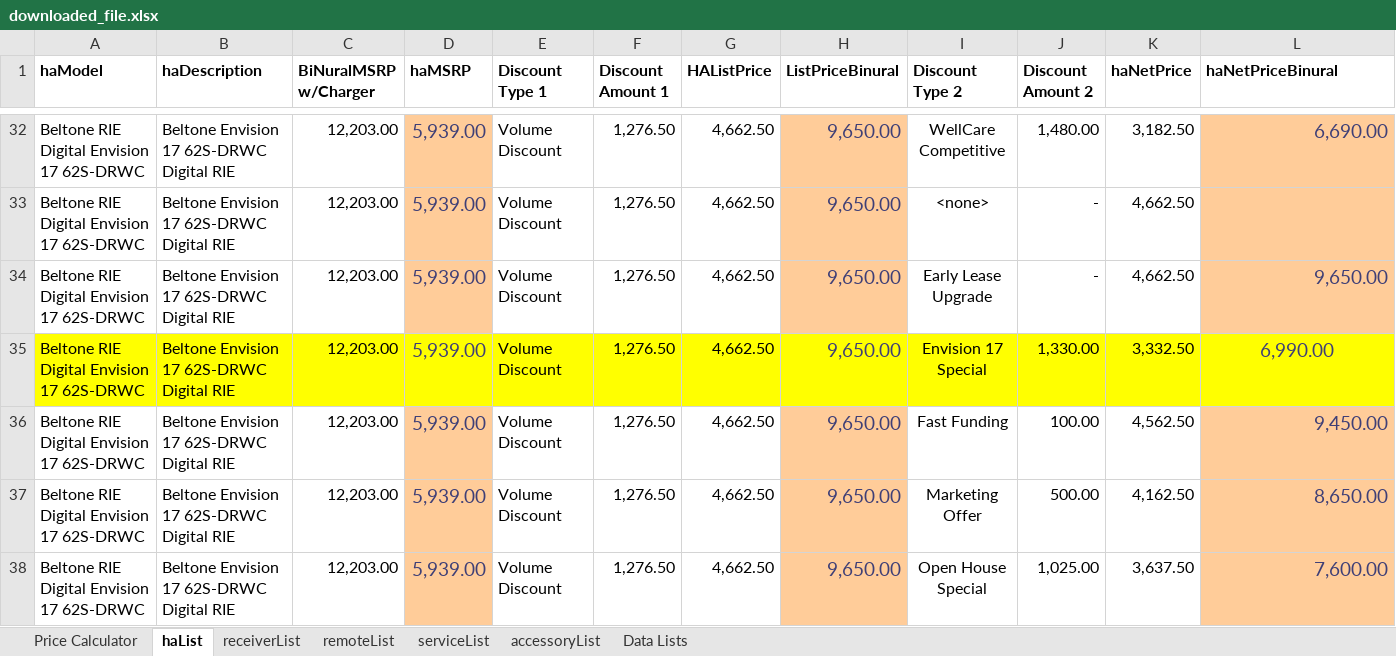
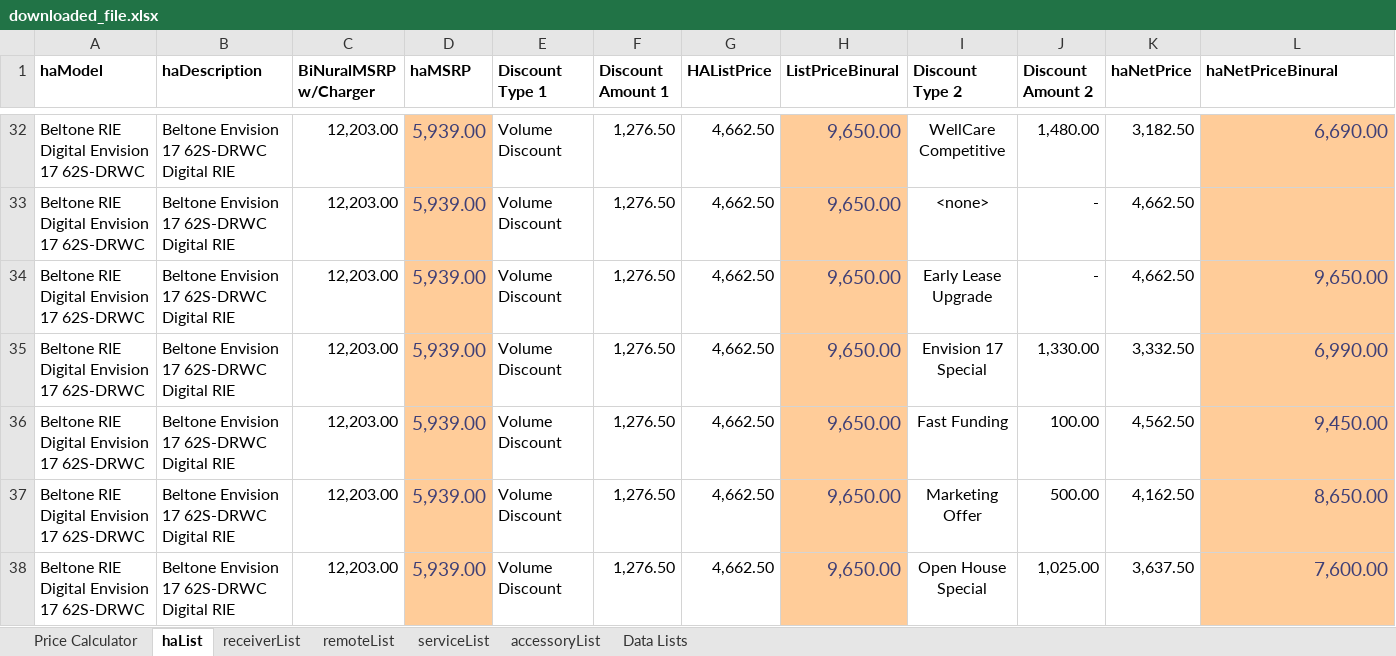
Before and after one commit to Sublevel1384/public-assets, an Excel workbook: downloaded_file.xlsx, sheet haList, drawn as a sheet; only a part is shown, gaps mark what is left out; values as stored, in another font and other column widths than the file's, no borders; table styles not drawn; the diff covers the shown part only; the diff names each change by its address in the sheet, - before the commit and + after, or states it on an @@ line.

Commit message:
chore: automated update of downloaded_file.xlsx

```diff
--- a/downloaded_file.xlsx (sheet haList)
+++ b/downloaded_file.xlsx (sheet haList)
-A35:C35 fill: #FFFF00
+A35:C35 fill: none
-D35 fill: #FFFF00
+D35 fill: #FFCC99
-E35:G35 fill: #FFFF00
+E35:G35 fill: none
-H35 fill: #FFFF00
+H35 fill: #FFCC99
-I35:K35 fill: #FFFF00
+I35:K35 fill: none
@@ L35 fill: #FFFF00 → #FFCC99, alignment: center → right @@
```
Also changed, not shown: cell formats elsewhere in this sheet.
